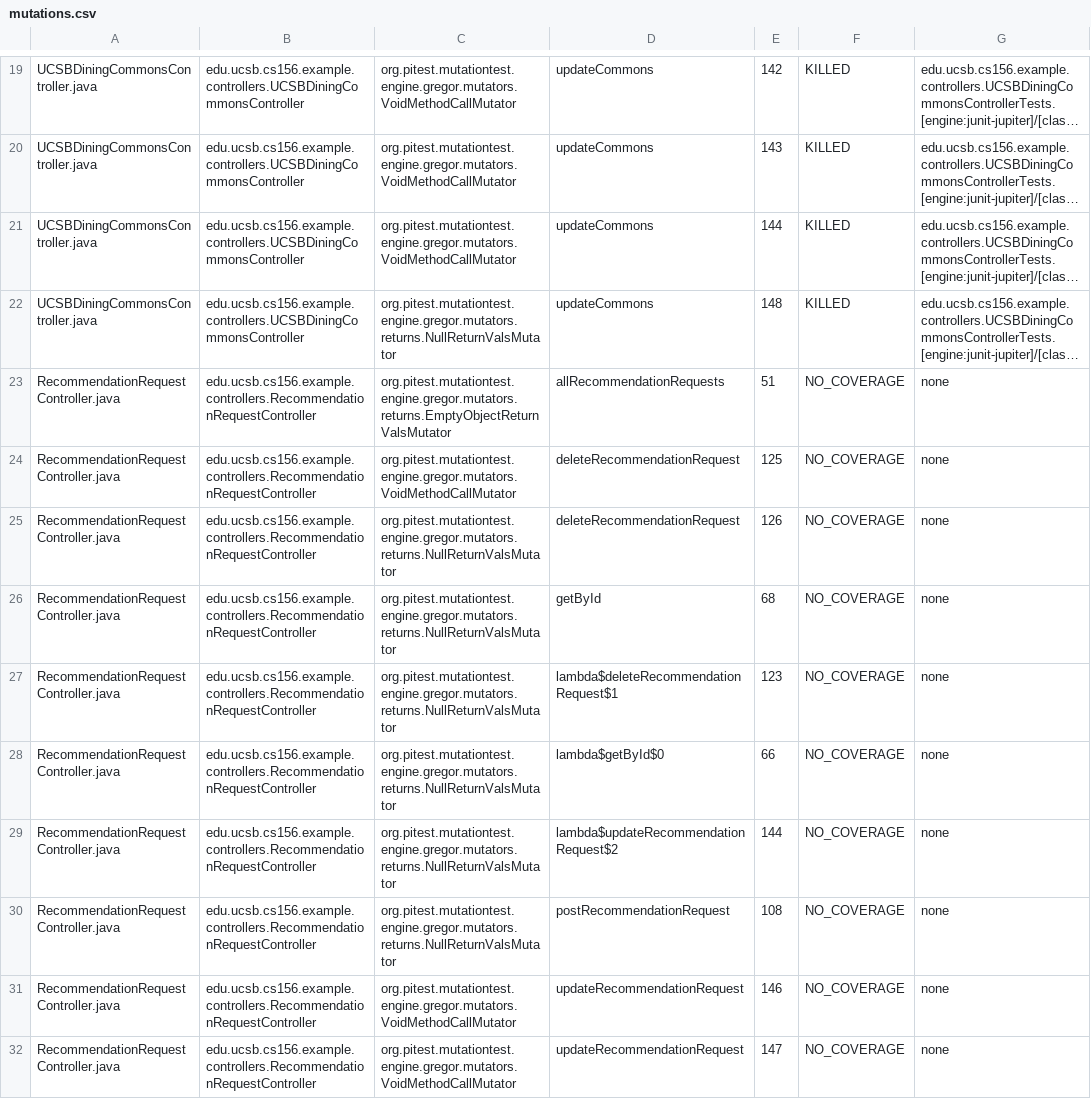
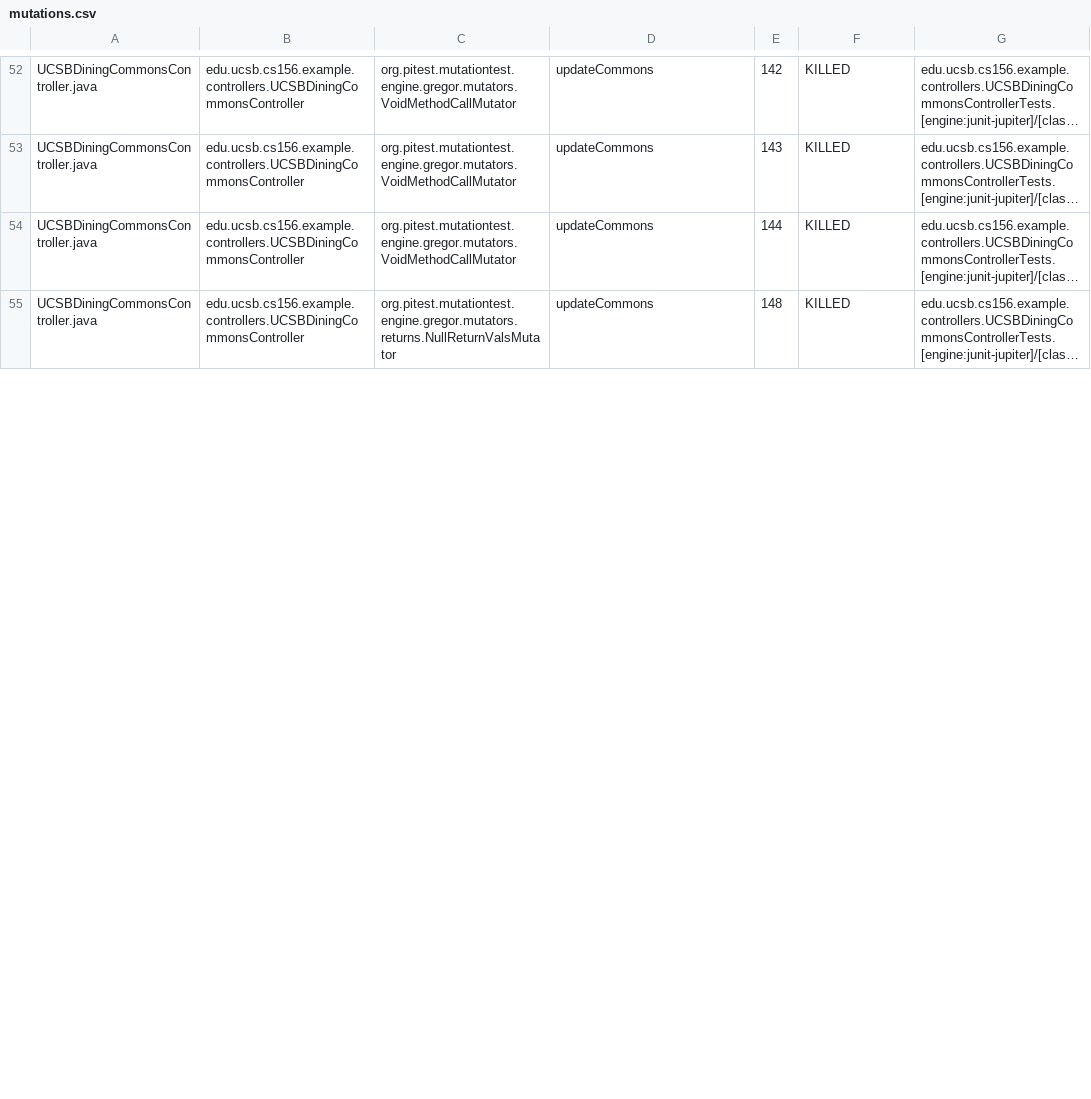
Before and after one commit to ucsb-cs156-f24/team01-f24-02, a CSV file: pitest/mutations.csv, drawn as a sheet; only a part is shown, gaps mark what is left out; long unchanged cells end in …; removed rows and columns are numbered as before the commit, all else as after; the diff covers the shown part only; the diff names each change by its address in the sheet, - before the commit and + after, or states it on an @@ line.

Commit message:
Deploying to gh-pages from @ ucsb-cs156-f24/team01-f24-02@54e69be9600d70b4018b5ddcd1f30c55274c45e0 🚀

```diff
--- a/pitest/mutations.csv
+++ b/pitest/mutations.csv
-row 23: RecommendationRequestController.java | edu.ucsb.cs156.example.controllers.RecommendationRequestController | org.pitest.mutationtest.engine.gregor.mutators.returns.EmptyObjectReturnValsMutator | allRecommendationRequests | 51 | NO_COVERAGE | none
-row 24: RecommendationRequestController.java | edu.ucsb.cs156.example.controllers.RecommendationRequestController | org.pitest.mutationtest.engine.gregor.mutators.VoidMethodCallMutator | deleteRecommendationRequest | 125 | NO_COVERAGE | none
-row 25: RecommendationRequestController.java | edu.ucsb.cs156.example.controllers.RecommendationRequestController | org.pitest.mutationtest.engine.gregor.mutators.returns.NullReturnValsMutator | deleteRecommendationRequest | 126 | NO_COVERAGE | none
-row 26: RecommendationRequestController.java | edu.ucsb.cs156.example.controllers.RecommendationRequestController | org.pitest.mutationtest.engine.gregor.mutators.returns.NullReturnValsMutator | getById | 68 | NO_COVERAGE | none
-row 27: RecommendationRequestController.java | edu.ucsb.cs156.example.controllers.RecommendationRequestController | org.pitest.mutationtest.engine.gregor.mutators.returns.NullReturnValsMutator | lambda$deleteRecommendationRequest$1 | 123 | NO_COVERAGE | none
-row 28: RecommendationRequestController.java | edu.ucsb.cs156.example.controllers.RecommendationRequestController | org.pitest.mutationtest.engine.gregor.mutators.returns.NullReturnValsMutator | lambda$getById$0 | 66 | NO_COVERAGE | none
-row 29: RecommendationRequestController.java | edu.ucsb.cs156.example.controllers.RecommendationRequestController | org.pitest.mutationtest.engine.gregor.mutators.returns.NullReturnValsMutator | lambda$updateRecommendationRequest$2 | 144 | NO_COVERAGE | none
-row 30: RecommendationRequestController.java | edu.ucsb.cs156.example.controllers.RecommendationRequestController | org.pitest.mutationtest.engine.gregor.mutators.returns.NullReturnValsMutator | postRecommendationRequest | 108 | NO_COVERAGE | none
-row 31: RecommendationRequestController.java | edu.ucsb.cs156.example.controllers.RecommendationRequestController | org.pitest.mutationtest.engine.gregor.mutators.VoidMethodCallMutator | updateRecommendationRequest | 146 | NO_COVERAGE | none
-row 32: RecommendationRequestController.java | edu.ucsb.cs156.example.controllers.RecommendationRequestController | org.pitest.mutationtest.engine.gregor.mutators.VoidMethodCallMutator | updateRecommendationRequest | 147 | NO_COVERAGE | none
```
Also changed, not shown: 2 added rows, 7 removed rows, 31 moved rows and 10 edited cells elsewhere in this file, 14 other files.
